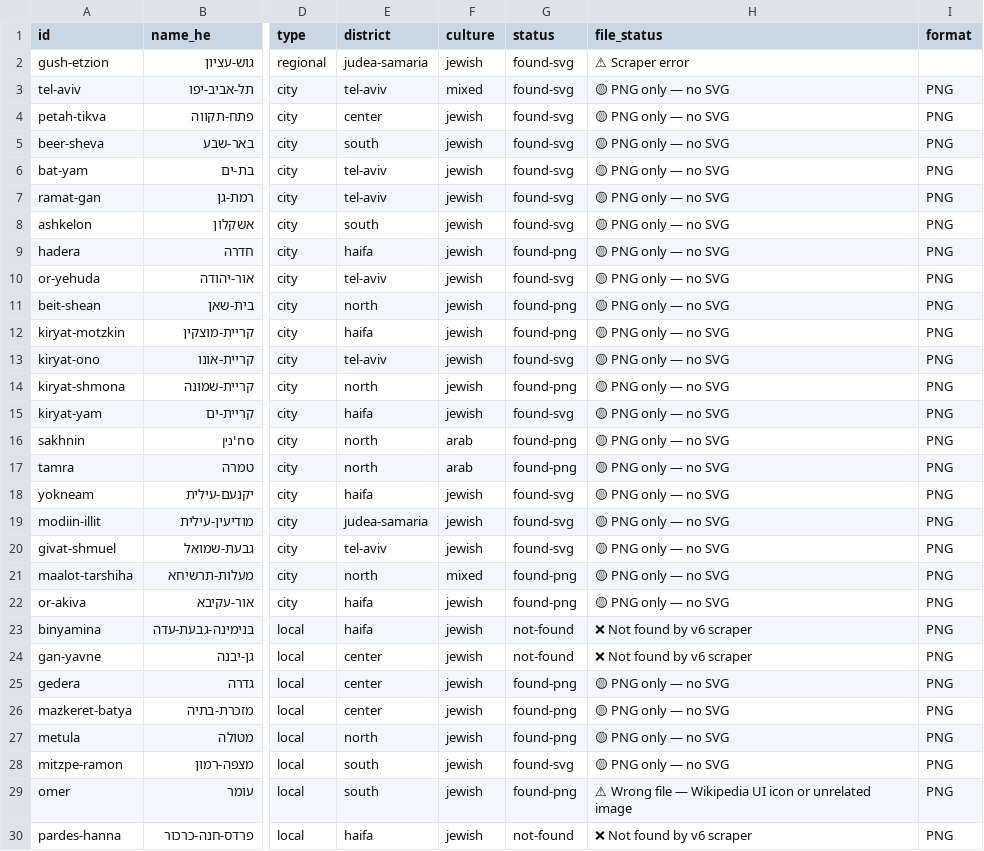
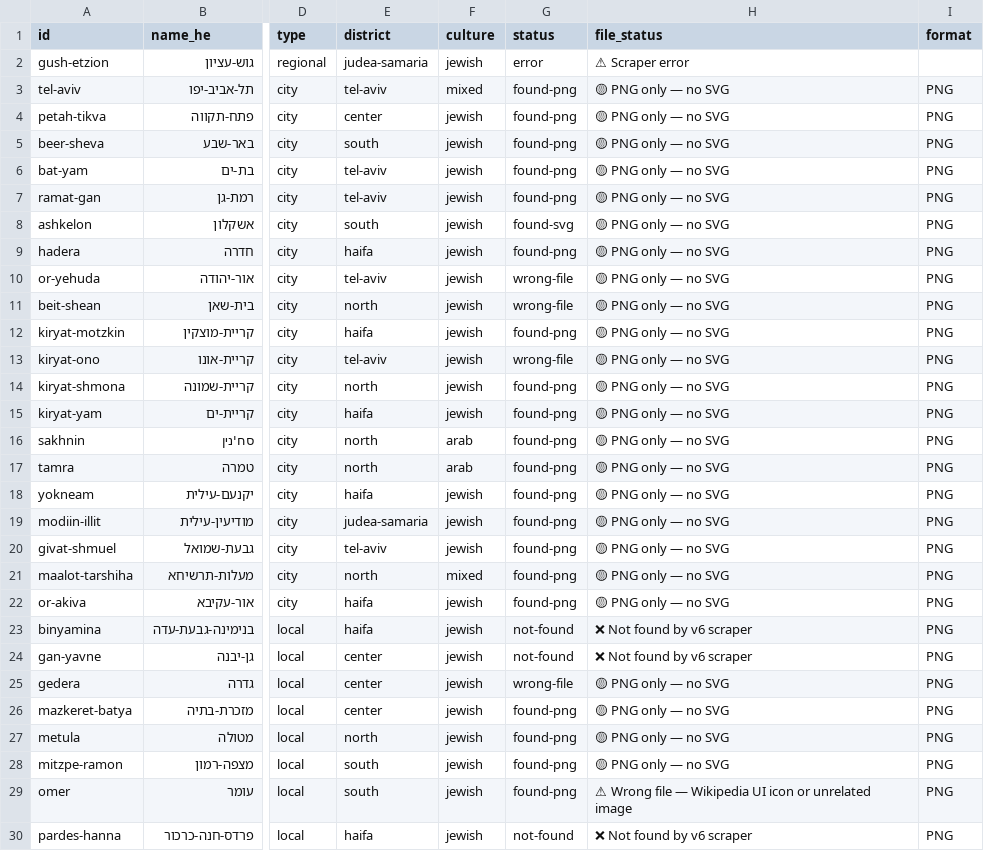
Before and after one commit to itai-raveh/israel-emblems, a CSV file: data/municipalities.csv, drawn as a sheet; only a part is shown, gaps mark what is left out; the diff covers the shown part only; the diff names each change by its address in the sheet, - before the commit and + after, or states it on an @@ line.

```diff
--- a/data/municipalities.csv
+++ b/data/municipalities.csv
-G2 (status): found-svg
+G2 (status): error
-G3:G7 (status): found-svg
+G3:G7 (status): found-png
-G10 (status): found-svg
+G10 (status): wrong-file
-G11 (status): found-png
+G11 (status): wrong-file
-G13 (status): found-svg
+G13 (status): wrong-file
-G15 (status): found-svg
+G15 (status): found-png
-G18:G20 (status): found-svg
+G18:G20 (status): found-png
-G25 (status): found-png
+G25 (status): wrong-file
-G28 (status): found-svg
+G28 (status): found-png
```
Also changed, not shown: 53 edited cells elsewhere in this file.
